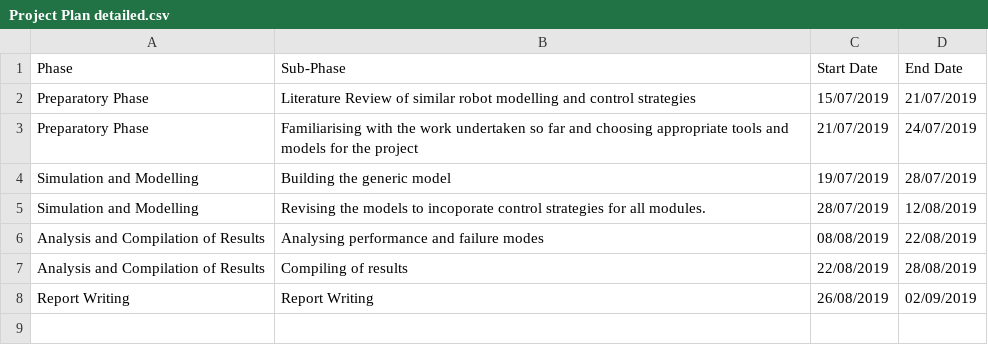
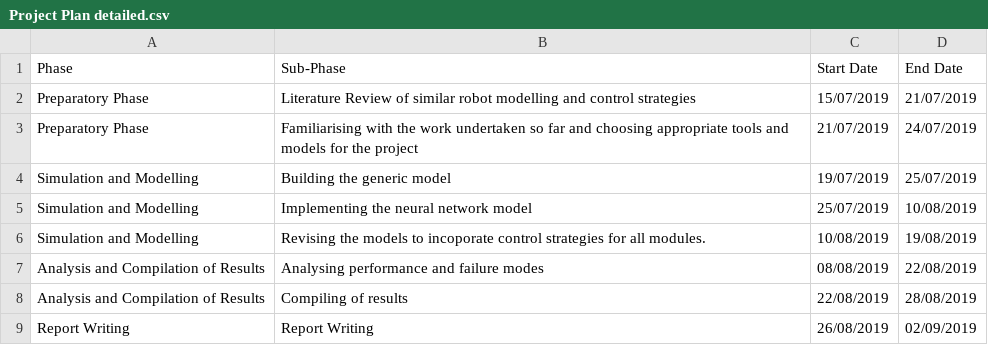
Before and after one commit to arundathi-shanthini/Gantt-Chart, a CSV file: Project Plan detailed.csv, drawn as a sheet.

```diff
--- a/Project Plan detailed.csv
+++ b/Project Plan detailed.csv
@@ -3,4 +3,5 @@ Preparatory Phase,Literature Review of similar robot modelling and control strat
 Preparatory Phase,Familiarising with the work undertaken so far and choosing appropriate tools and models for the project,21/07/2019,24/07/2019
-Simulation and Modelling,Building the generic model,19/07/2019,28/07/2019
-Simulation and Modelling,Revising the models to incoporate control strategies for all modules.,28/07/2019,12/08/2019
+Simulation and Modelling,Building the generic model,19/07/2019,25/07/2019
+Simulation and Modelling,Implementing the neural network model,25/07/2019,10/08/2019
+Simulation and Modelling,Revising the models to incoporate control strategies for all modules.,10/08/2019,19/08/2019
 Analysis and Compilation of Results,Analysing performance and failure modes,08/08/2019,22/08/2019
```
Also changed, not shown: 4 other files.
